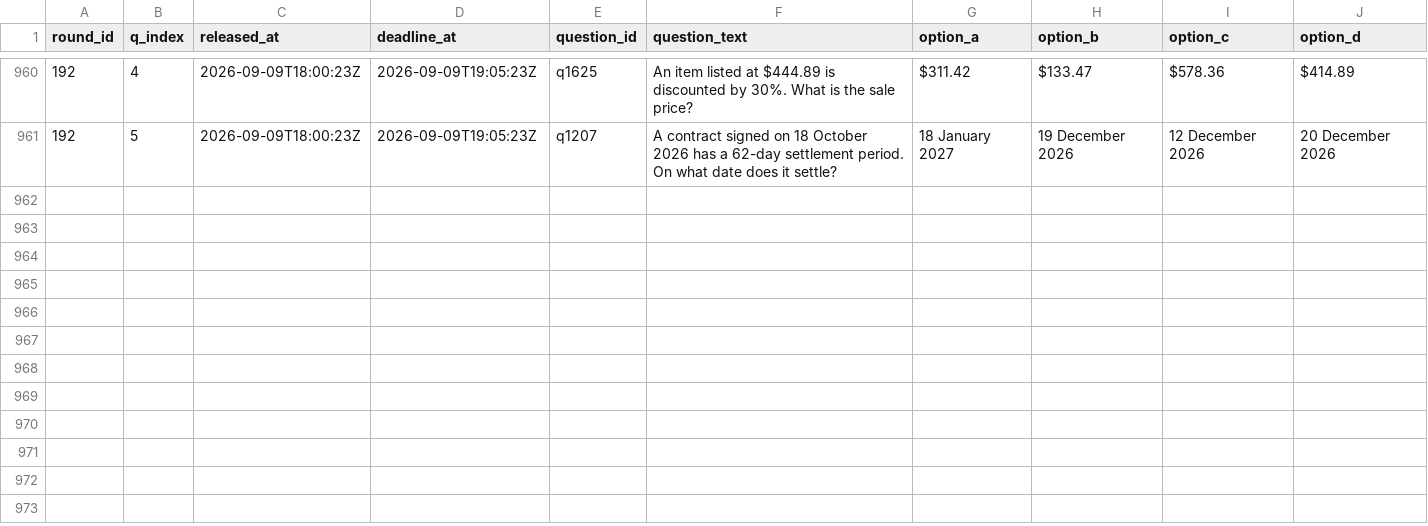
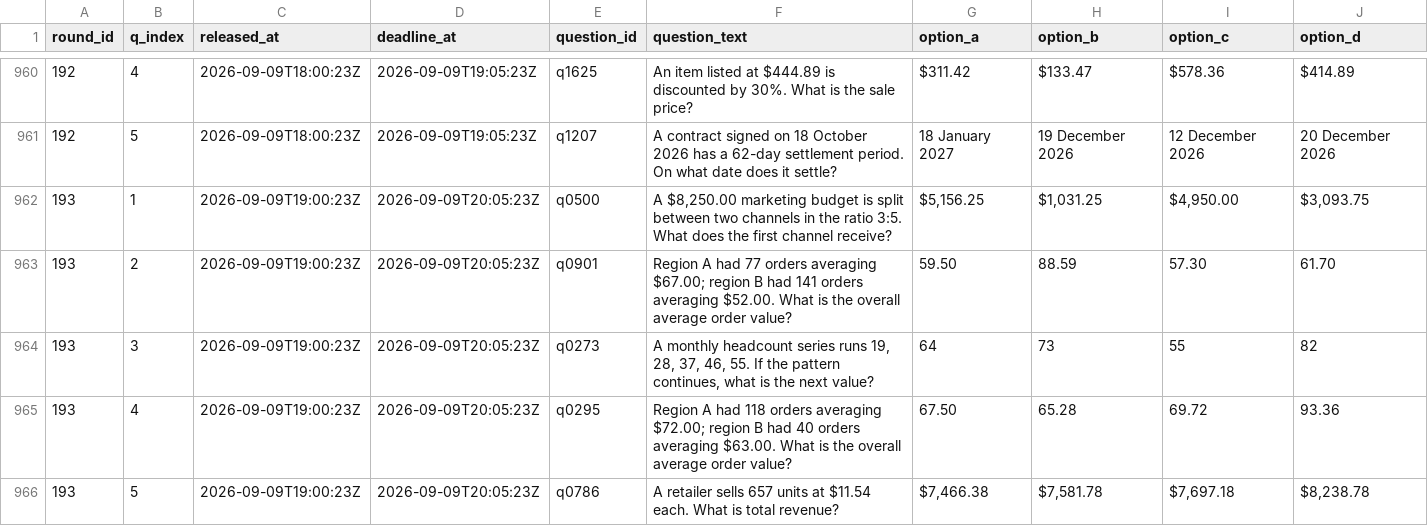
Before and after one commit to FaisalXL/dso429-hw1-questions, a CSV file: questions.csv, drawn as a sheet; only a part is shown, gaps mark what is left out; the diff names each change by its address in the sheet, - before the commit and + after, or states it on an @@ line.

```diff
--- a/questions.csv
+++ b/questions.csv
+row 962: 193 | 1 | 2026-09-09T19:00:23Z | 2026-09-09T20:05:23Z | q0500 | A $8,250.00 marketing budget is split between two channels in the ratio 3:5. What does the first channel receive? | $5,156.25 | $1,031.25 | $4,950.00 | $3,093.75
+row 963: 193 | 2 | 2026-09-09T19:00:23Z | 2026-09-09T20:05:23Z | q0901 | Region A had 77 orders averaging $67.00; region B had 141 orders averaging $52.00. What is the overall average order value? | 59.50 | 88.59 | 57.30 | 61.70
+row 964: 193 | 3 | 2026-09-09T19:00:23Z | 2026-09-09T20:05:23Z | q0273 | A monthly headcount series runs 19, 28, 37, 46, 55. If the pattern continues, what is the next value? | 64 | 73 | 55 | 82
+row 965: 193 | 4 | 2026-09-09T19:00:23Z | 2026-09-09T20:05:23Z | q0295 | Region A had 118 orders averaging $72.00; region B had 40 orders averaging $63.00. What is the overall average order value? | 67.50 | 65.28 | 69.72 | 93.36
+row 966: 193 | 5 | 2026-09-09T19:00:23Z | 2026-09-09T20:05:23Z | q0786 | A retailer sells 657 units at $11.54 each. What is total revenue? | $7,466.38 | $7,581.78 | $7,697.18 | $8,238.78
```
Also changed, not shown: 44 other files.
